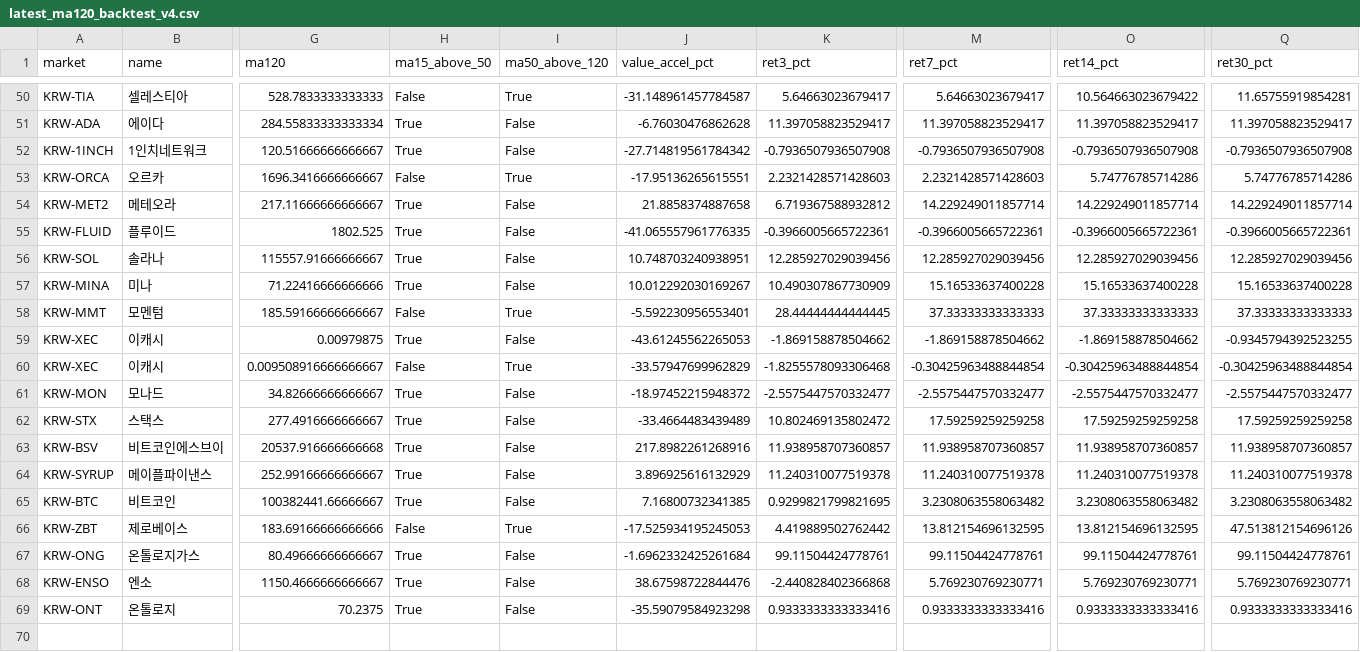
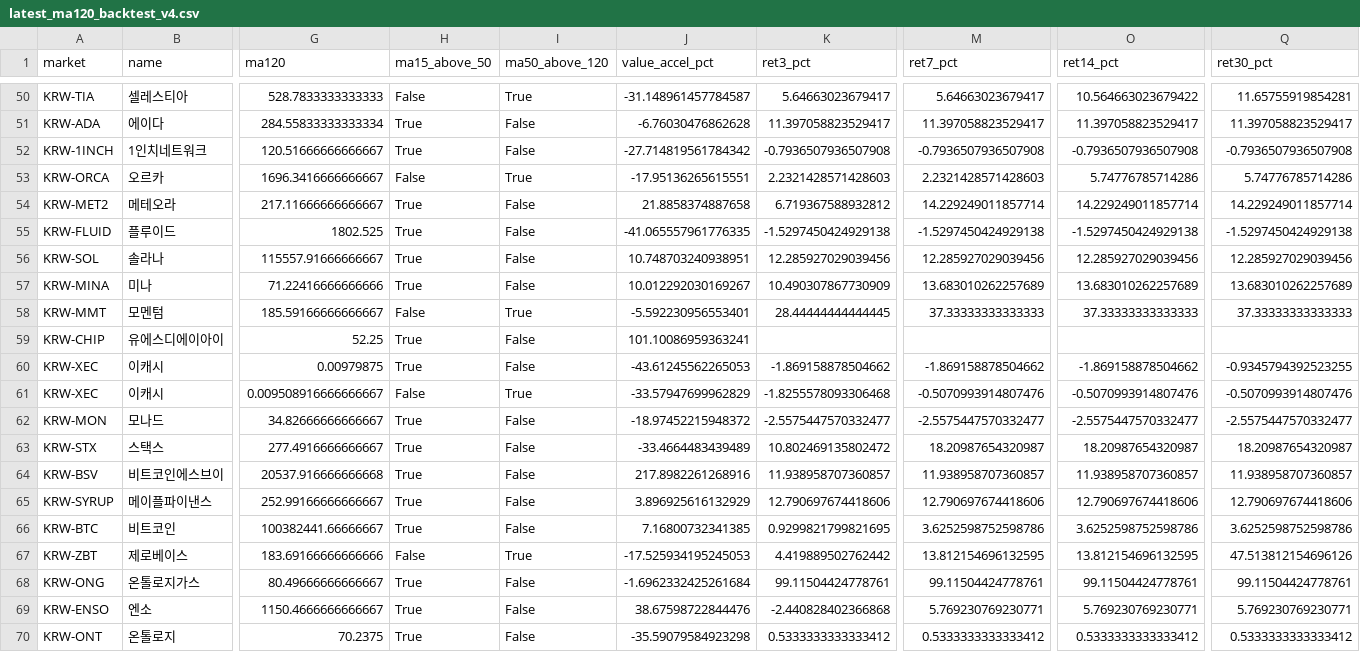
Before and after one commit to lcwkingka-collab/upbit-scanner, a CSV file: data/latest_ma120_backtest_v4.csv, drawn as a sheet; only a part is shown, gaps mark what is left out; addresses are those after the commit; rows hold the shown columns only; the diff covers the shown part only; the diff names each change by its address in the sheet, - before the commit and + after, or states it on an @@ line.

```diff
--- a/data/latest_ma120_backtest_v4.csv
+++ b/data/latest_ma120_backtest_v4.csv
-K55 (ret3_pct): -0.3966005665722361
+K55 (ret3_pct): -1.5297450424929138
-M55 (ret7_pct): -0.3966005665722361
+M55 (ret7_pct): -1.5297450424929138
-O55 (ret14_pct): -0.3966005665722361
+O55 (ret14_pct): -1.5297450424929138
-Q55 (ret30_pct): -0.3966005665722361
+Q55 (ret30_pct): -1.5297450424929138
-M57 (ret7_pct): 15.16533637400228
+M57 (ret7_pct): 13.683010262257689
-O57 (ret14_pct): 15.16533637400228
+O57 (ret14_pct): 13.683010262257689
-Q57 (ret30_pct): 15.16533637400228
+Q57 (ret30_pct): 13.683010262257689
+row 59: KRW-CHIP | 유에스디에이아이 | 52.25 | True | False | 101.10086959363241
-M61 (ret7_pct): -0.30425963488844854
+M61 (ret7_pct): -0.5070993914807476
-O61 (ret14_pct): -0.30425963488844854
+O61 (ret14_pct): -0.5070993914807476
-Q61 (ret30_pct): -0.30425963488844854
+Q61 (ret30_pct): -0.5070993914807476
-M63 (ret7_pct): 17.59259259259258
+M63 (ret7_pct): 18.20987654320987
-O63 (ret14_pct): 17.59259259259258
+O63 (ret14_pct): 18.20987654320987
-Q63 (ret30_pct): 17.59259259259258
+Q63 (ret30_pct): 18.20987654320987
-K65 (ret3_pct): 11.240310077519378
+K65 (ret3_pct): 12.790697674418606
-M65 (ret7_pct): 11.240310077519378
+M65 (ret7_pct): 12.790697674418606
-O65 (ret14_pct): 11.240310077519378
+O65 (ret14_pct): 12.790697674418606
-Q65 (ret30_pct): 11.240310077519378
+Q65 (ret30_pct): 12.790697674418606
-M66 (ret7_pct): 3.2308063558063482
+M66 (ret7_pct): 3.6252598752598786
-O66 (ret14_pct): 3.2308063558063482
+O66 (ret14_pct): 3.6252598752598786
-Q66 (ret30_pct): 3.2308063558063482
+Q66 (ret30_pct): 3.6252598752598786
-K70 (ret3_pct): 0.9333333333333416
+K70 (ret3_pct): 0.5333333333333412
-M70 (ret7_pct): 0.9333333333333416
+M70 (ret7_pct): 0.5333333333333412
-O70 (ret14_pct): 0.9333333333333416
+O70 (ret14_pct): 0.5333333333333412
-Q70 (ret30_pct): 0.9333333333333416
+Q70 (ret30_pct): 0.5333333333333412
```
Also changed, not shown: 77 edited cells elsewhere in this file, 13 other files.
